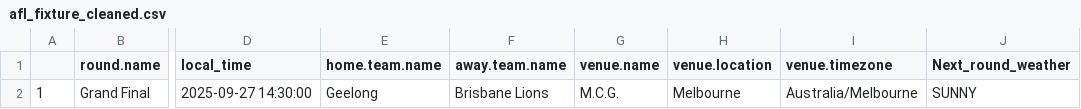
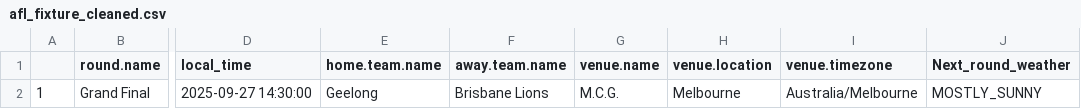
Before and after one commit to blake-noske/blake-noske.github.io, a CSV file: cleaned data/afl_fixture_cleaned.csv, drawn as a sheet; only a part is shown, gaps mark what is left out; the diff names each change by its address in the sheet, - before the commit and + after, or states it on an @@ line.

```diff
--- a/cleaned data/afl_fixture_cleaned.csv
+++ b/cleaned data/afl_fixture_cleaned.csv
-J2 (Next_round_weather): SUNNY
+J2 (Next_round_weather): MOSTLY_SUNNY
```
Also changed, not shown: cleaned data/afl_team_stats_cleaned.csv.
